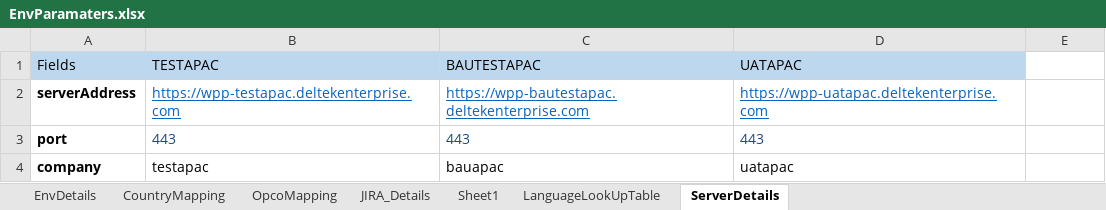
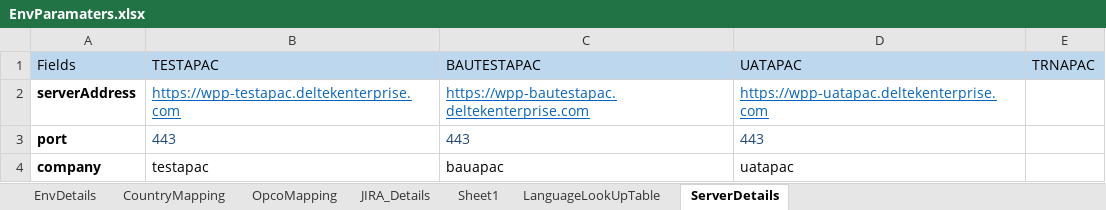
Before and after one commit to Thiyagarajan2022/GlobalTestSuiteAutomation1, an Excel workbook: WppRegpack/TestResource/EnvParamaters.xlsx, sheet ServerDetails, drawn as a sheet; values as stored, in another font and other column widths than the file's, no borders; the diff names each change by its address in the sheet, - before the commit and + after, or states it on an @@ line.

```diff
--- a/WppRegpack/TestResource/EnvParamaters.xlsx (sheet ServerDetails)
+++ b/WppRegpack/TestResource/EnvParamaters.xlsx (sheet ServerDetails)
-E1: (empty)
+E1: TRNAPAC
-E1 fill: none
+E1 fill: #BDD7EE
```
